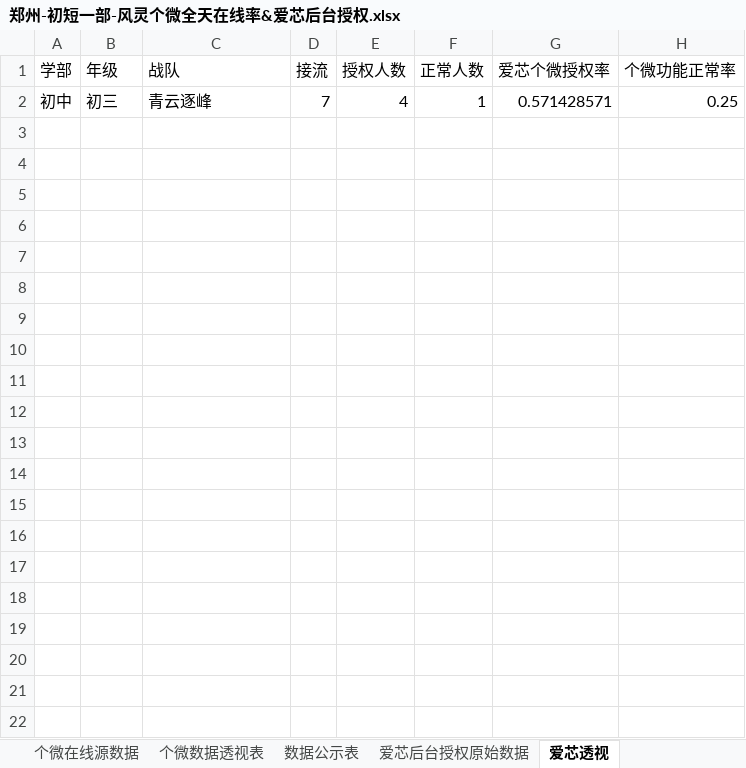
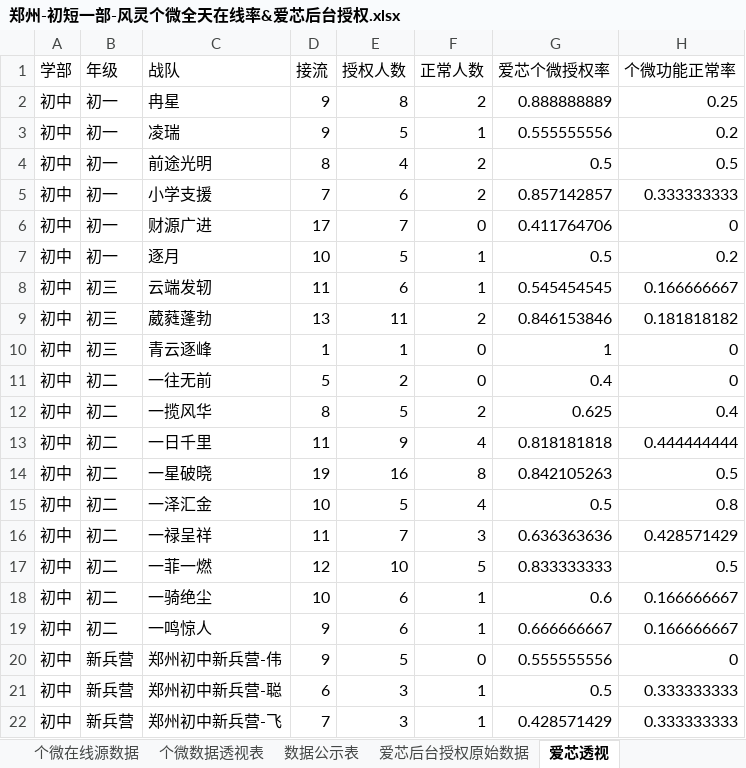
Before and after one commit to zoeyzhou111/fengling-dashboard, an Excel workbook: 每日输出/初短一部/郑州-初短一部-风灵个微全天在线率&爱芯后台授权.xlsx, sheet 爱芯透视, drawn as a sheet; values as stored, in another font and other column widths than the file's, no borders; addresses are those after the commit; the diff names each change by its address in the sheet, - before the commit and + after, or states it on an @@ line.

```diff
--- a/每日输出/初短一部/郑州-初短一部-风灵个微全天在线率&爱芯后台授权.xlsx (sheet 爱芯透视)
+++ b/每日输出/初短一部/郑州-初短一部-风灵个微全天在线率&爱芯后台授权.xlsx (sheet 爱芯透视)
+row 2: 初中 | 初一 | 冉星 | 9 | 8 | 2 | 0.888888889 | 0.25
+row 3: 初中 | 初一 | 凌瑞 | 9 | 5 | 1 | 0.555555556 | 0.2
+row 4: 初中 | 初一 | 前途光明 | 8 | 4 | 2 | 0.5 | 0.5
+row 5: 初中 | 初一 | 小学支援 | 7 | 6 | 2 | 0.857142857 | 0.333333333
+row 6: 初中 | 初一 | 财源广进 | 17 | 7 | 0 | 0.411764706 | 0
+row 7: 初中 | 初一 | 逐月 | 10 | 5 | 1 | 0.5 | 0.2
-C8 (战队): 青云逐峰
+C8 (战队): 云端发轫
-D8 (接流): 7
+D8 (接流): 11
-E8 (授权人数): 4
+E8 (授权人数): 6
-G8 (爱芯个微授权率): 0.571428571
+G8 (爱芯个微授权率): 0.545454545
-H8 (个微功能正常率): 0.25
+H8 (个微功能正常率): 0.166666667
+row 9: 初中 | 初三 | 葳蕤蓬勃 | 13 | 11 | 2 | 0.846153846 | 0.181818182
+row 10: 初中 | 初三 | 青云逐峰 | 1 | 1 | 0 | 1 | 0
+row 11: 初中 | 初二 | 一往无前 | 5 | 2 | 0 | 0.4 | 0
+row 12: 初中 | 初二 | 一揽风华 | 8 | 5 | 2 | 0.625 | 0.4
+row 13: 初中 | 初二 | 一日千里 | 11 | 9 | 4 | 0.818181818 | 0.444444444
+row 14: 初中 | 初二 | 一星破晓 | 19 | 16 | 8 | 0.842105263 | 0.5
+row 15: 初中 | 初二 | 一泽汇金 | 10 | 5 | 4 | 0.5 | 0.8
+row 16: 初中 | 初二 | 一禄呈祥 | 11 | 7 | 3 | 0.636363636 | 0.428571429
+row 17: 初中 | 初二 | 一菲一燃 | 12 | 10 | 5 | 0.833333333 | 0.5
+row 18: 初中 | 初二 | 一骑绝尘 | 10 | 6 | 1 | 0.6 | 0.166666667
+row 19: 初中 | 初二 | 一鸣惊人 | 9 | 6 | 1 | 0.666666667 | 0.166666667
+row 20: 初中 | 新兵营 | 郑州初中新兵营-伟 | 9 | 5 | 0 | 0.555555556 | 0
+row 21: 初中 | 新兵营 | 郑州初中新兵营-聪 | 6 | 3 | 1 | 0.5 | 0.333333333
+row 22: 初中 | 新兵营 | 郑州初中新兵营-飞 | 7 | 3 | 1 | 0.428571429 | 0.333333333
```
Also changed, not shown: sheet 个微在线源数据, sheet 爱芯后台授权原始数据, sheet 数据公示表, sheet 个微数据透视表, 每日输出/初短一部/郑州-初短一部-每日风灵不在线.xlsx, 每日输出/初短一部/郑州-初短一部-销售风灵在线率明细数据.xlsx, 23 other files.
